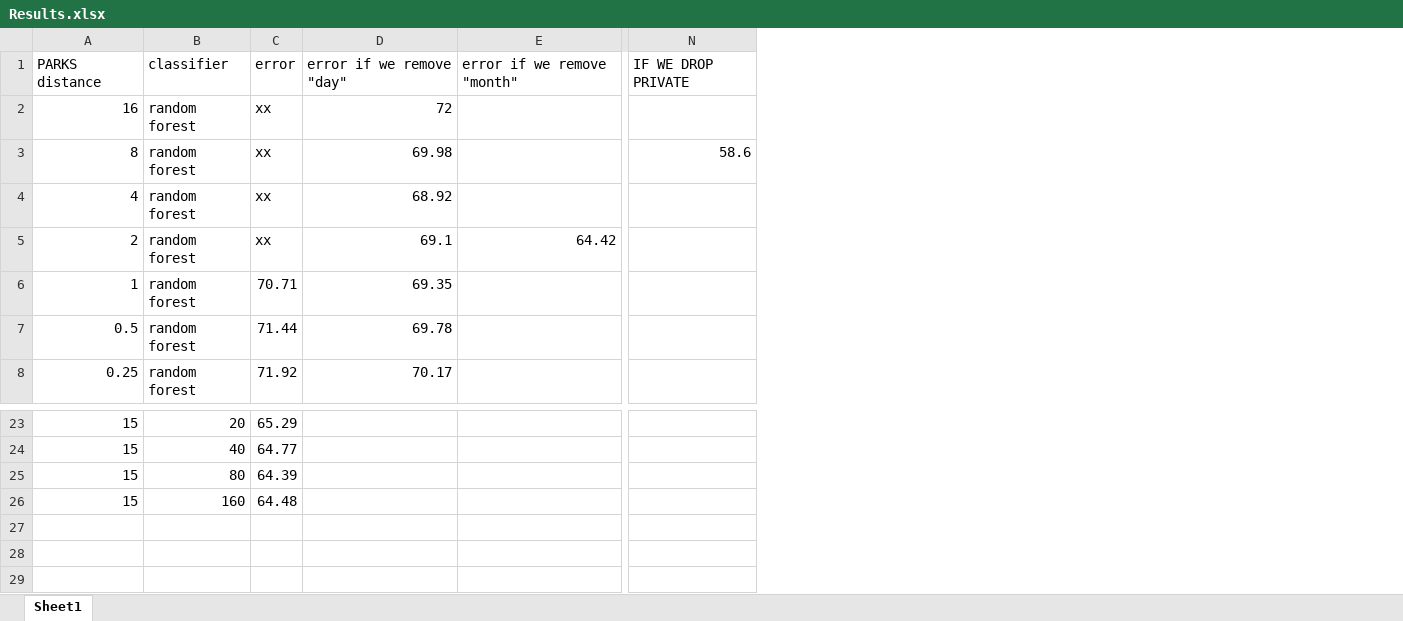
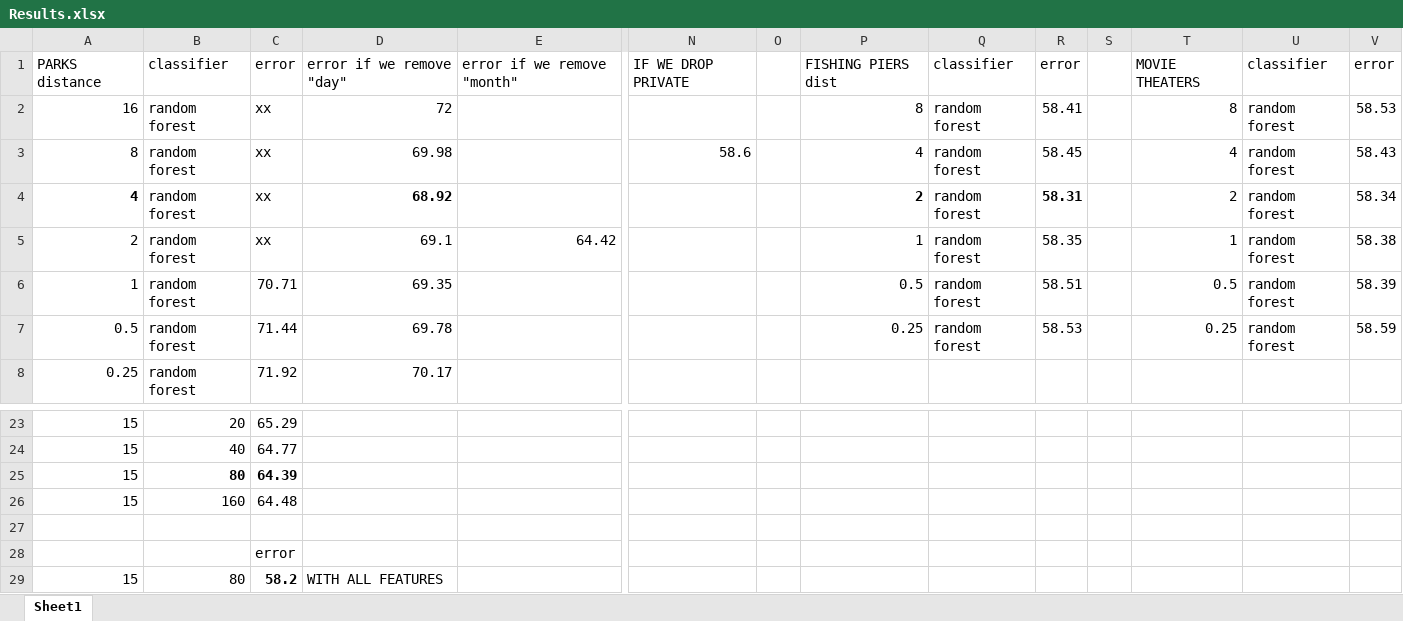
Before and after one commit to katieh/seattle, an Excel workbook: Results.xlsx, sheet Sheet1, drawn as a sheet; only a part is shown, gaps mark what is left out; values as stored, in another font and other column widths than the file's, no borders; rows hold the shown columns only; the diff names each change by its address in the sheet, - before the commit and + after, or states it on an @@ line.

```diff
--- a/Results.xlsx (sheet Sheet1)
+++ b/Results.xlsx (sheet Sheet1)
+column O, empty
+column P, rows 1-7: FISHING PIERS dist | 8 | 4 | 2 | 1 | 0.5 | 0.25
+column Q, rows 1-7: classifier | random forest | random forest | random forest | random forest | random forest | random forest
+column R, rows 1-7: error | 58.41 | 58.45 | 58.31 | 58.35 | 58.51 | 58.53
+column S, empty
+column T, rows 1-7: MOVIE THEATERS | 8 | 4 | 2 | 1 | 0.5 | 0.25
+column U, rows 1-7: classifier | random forest | random forest | random forest | random forest | random forest | random forest
+column V, rows 1-7: error | 58.53 | 58.43 | 58.34 | 58.38 | 58.39 | 58.59
-A4 bold: off
+A4 bold: on
-D4 bold: off
+D4 bold: on
-B25:C25 bold: off
+B25:C25 bold: on
+row 27: (empty)
+row 28:  |  | error
+row 29: 15 | 80 | 58.2 | WITH ALL FEATURES
```
Also changed, not shown: 26 other files.
